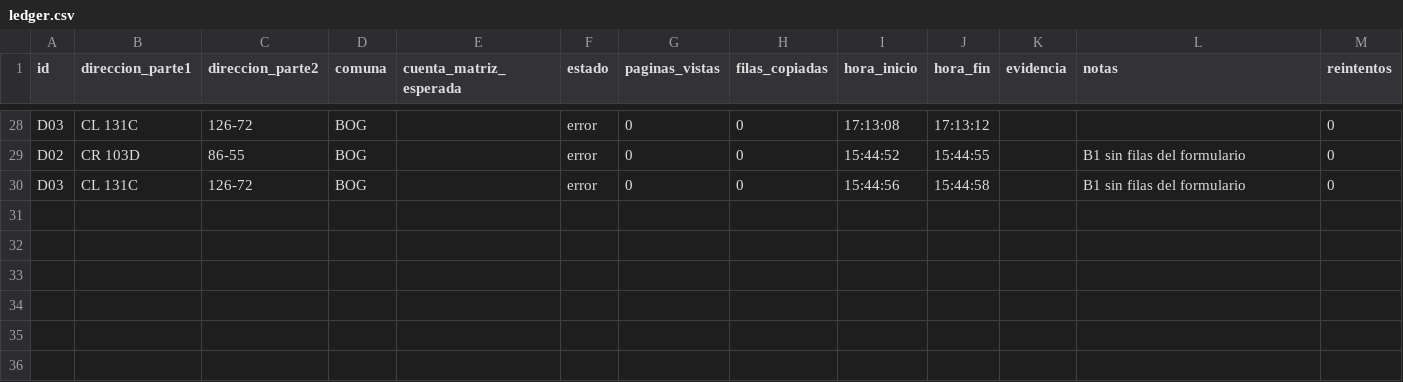
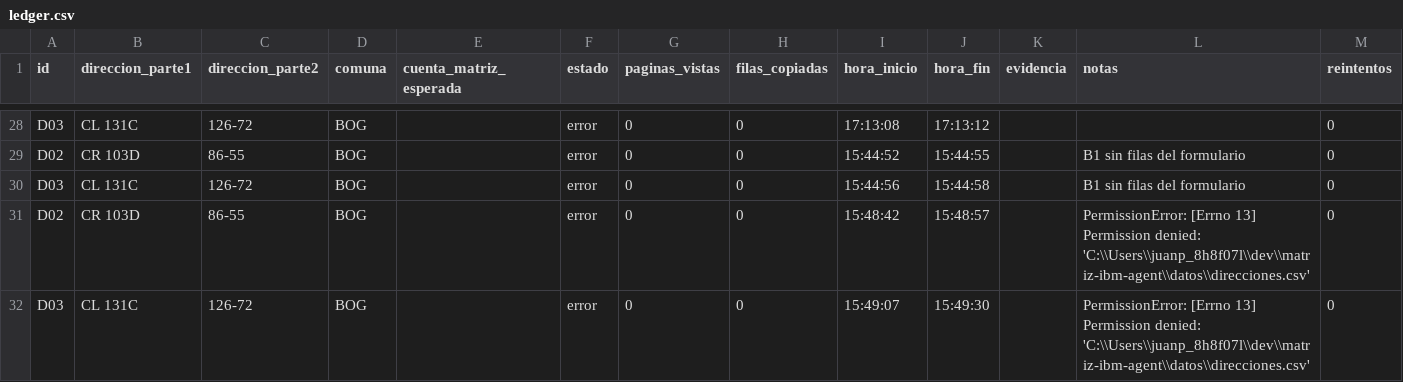
Before and after one commit to juanptovardev/ibm-anycontrol, a CSV file: datos/ledger.csv, drawn as a sheet; only a part is shown, gaps mark what is left out.

Commit message:
fix(loop): el CSV abierto en Excel ya no tumba la extraccion
escribe_ficha reintenta 3 veces y, si el CSV sigue bloqueado por Excel, guarda la ficha en datos/fichas_pendientes.csv en vez de propagar el PermissionError. La excepcion tumbaba el item entero en procesa y se perdia la extraccion de la direccion.

El aviso queda en res[notas] y el resumen/dossier lo muestran. 131 tests OK (tests/test_escribe_ficha_bloqueado.py nuevo, 3 casos).

```diff
--- a/datos/ledger.csv
+++ b/datos/ledger.csv
@@ -30 +30,3 @@ D02,CR 103D,86-55,BOG,,error,0,0,15:44:52,15:44:55,,B1 sin filas del formulario,
 D03,CL 131C,126-72,BOG,,error,0,0,15:44:56,15:44:58,,B1 sin filas del formulario,0
+D02,CR 103D,86-55,BOG,,error,0,0,15:48:42,15:48:57,,PermissionError: [Errno 13] Permission denied: 'C:\\Users\\juanp_8h8f07l\\dev\\matriz-ibm-agent\\datos\\direcciones.csv',0
+D03,CL 131C,126-72,BOG,,error,0,0,15:49:07,15:49:30,,PermissionError: [Errno 13] Permission denied: 'C:\\Users\\juanp_8h8f07l\\dev\\matriz-ibm-agent\\datos\\direcciones.csv',0
```
Also changed, not shown: 4 other files.
